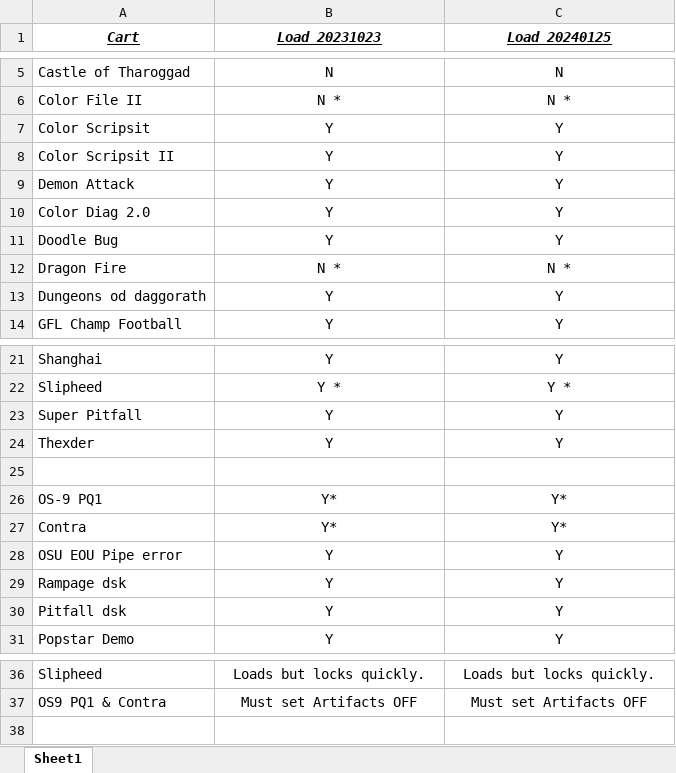
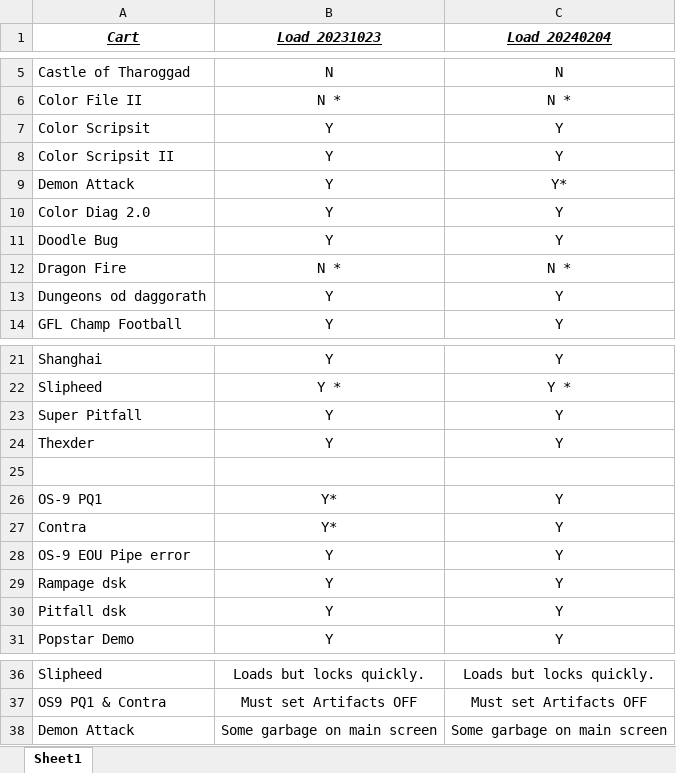
Before and after one commit to MiSTer-devel/CoCo3_MiSTer, an Excel workbook: COCO3_Comp.xlsx, sheet Sheet1, drawn as a sheet; only a part is shown, gaps mark what is left out; values as stored, in another font and other column widths than the file's, no borders; the diff names each change by its address in the sheet, - before the commit and + after, or states it on an @@ line.

```diff
--- a/COCO3_Comp.xlsx (sheet Sheet1)
+++ b/COCO3_Comp.xlsx (sheet Sheet1)
-C1: Load 20240125
+C1: Load 20240204
-C9 (Load 20240204): Y
+C9 (Load 20240204): Y*
-C26:C27 (Load 20240204): Y*
+C26:C27 (Load 20240204): Y
-A28 (Cart): OSU EOU Pipe error
+A28 (Cart): OS-9 EOU Pipe error
+row 38: Demon Attack | Some garbage on main screen | Some garbage on main screen
```
Also changed, not shown: 7 other files.
